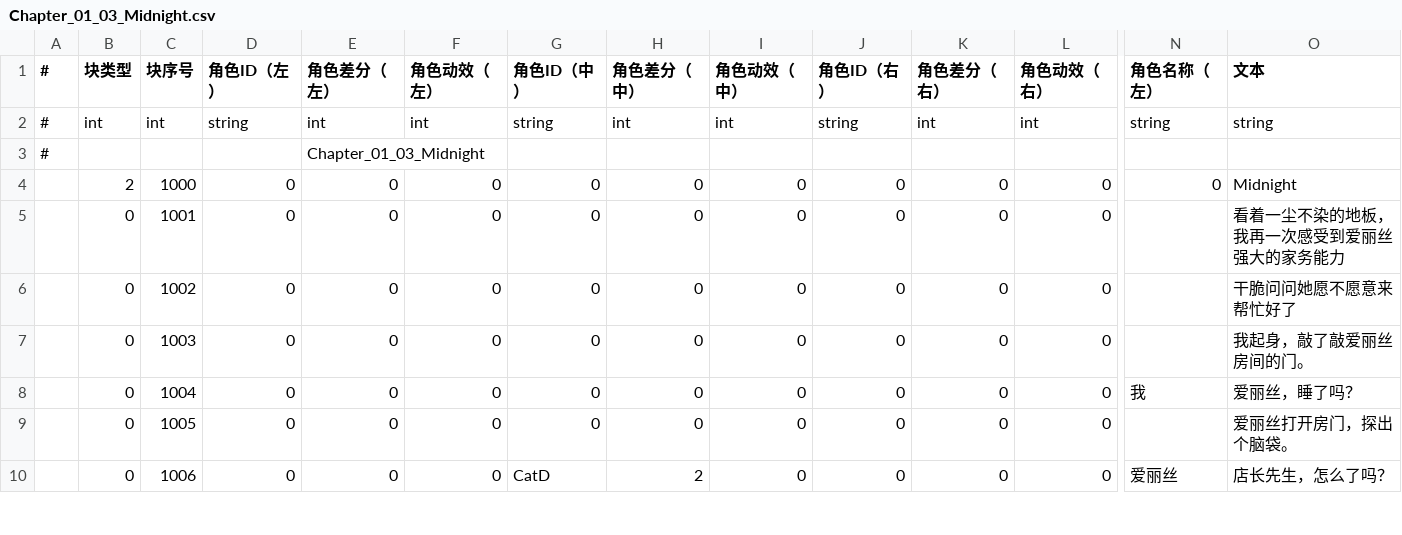
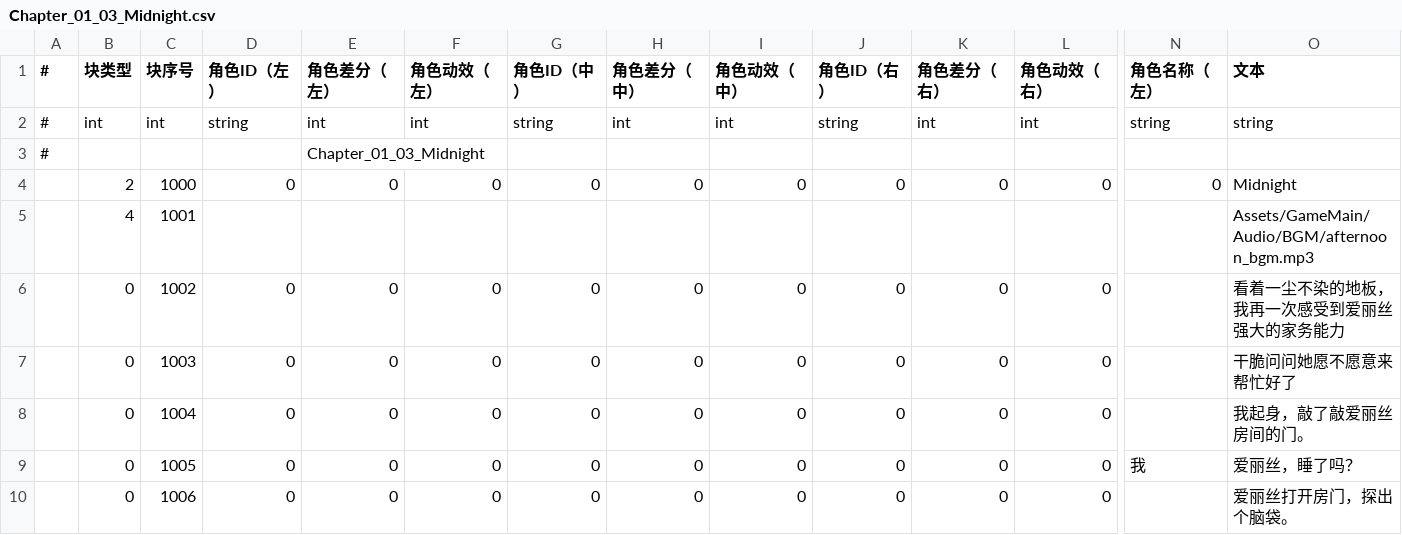
Before and after one commit to MoZeQing/New2023CGJ, a CSV file: Assets/GameMain/Resources/Dialog/CSV/Chapter_01_03_Midnight.csv, drawn as a sheet; only a part is shown, gaps mark what is left out; the diff covers the shown part only; the diff names each change by its address in the sheet, - before the commit and + after, or states it on an @@ line.

Commit message:
Update Dialog
1.更新音效解析模式

```diff
--- a/Assets/GameMain/Resources/Dialog/CSV/Chapter_01_03_Midnight.csv
+++ b/Assets/GameMain/Resources/Dialog/CSV/Chapter_01_03_Midnight.csv
-B5 (块类型): 0
+B5 (块类型): 4
-D5 (角色ID（左）): 0
+D5 (角色ID（左）): (empty)
-E5 (角色差分（左）): 0
+E5 (角色差分（左）): (empty)
-F5 (角色动效（左）): 0
+F5 (角色动效（左）): (empty)
-G5 (角色ID（中）): 0
+G5 (角色ID（中）): (empty)
-H5 (角色差分（中）): 0
+H5 (角色差分（中）): (empty)
-I5 (角色动效（中）): 0
+I5 (角色动效（中）): (empty)
-J5 (角色ID（右）): 0
+J5 (角色ID（右）): (empty)
-K5 (角色差分（右）): 0
+K5 (角色差分（右）): (empty)
-L5 (角色动效（右）): 0
+L5 (角色动效（右）): (empty)
-O5 (文本): 看着一尘不染的地板，我再一次感受到爱丽丝强大的家务能力
+O5 (文本): Assets/GameMain/Audio/BGM/afternoon_bgm.mp3
-O6 (文本): 干脆问问她愿不愿意来帮忙好了
+O6 (文本): 看着一尘不染的地板，我再一次感受到爱丽丝强大的家务能力
-O7 (文本): 我起身，敲了敲爱丽丝房间的门。
+O7 (文本): 干脆问问她愿不愿意来帮忙好了
-N8 (角色名称（左）): 我
+N8 (角色名称（左）): (empty)
-O8 (文本): 爱丽丝，睡了吗？
+O8 (文本): 我起身，敲了敲爱丽丝房间的门。
-N9 (角色名称（左）): (empty)
+N9 (角色名称（左）): 我
-O9 (文本): 爱丽丝打开房门，探出个脑袋。
+O9 (文本): 爱丽丝，睡了吗？
-G10 (角色ID（中）): CatD
+G10 (角色ID（中）): 0
-H10 (角色差分（中）): 2
+H10 (角色差分（中）): 0
-N10 (角色名称（左）): 爱丽丝
+N10 (角色名称（左）): (empty)
-O10 (文本): 店长先生，怎么了吗？
+O10 (文本): 爱丽丝打开房门，探出个脑袋。
```
Also changed, not shown: 2 added rows and 55 edited cells elsewhere in this file, 11 other files.
